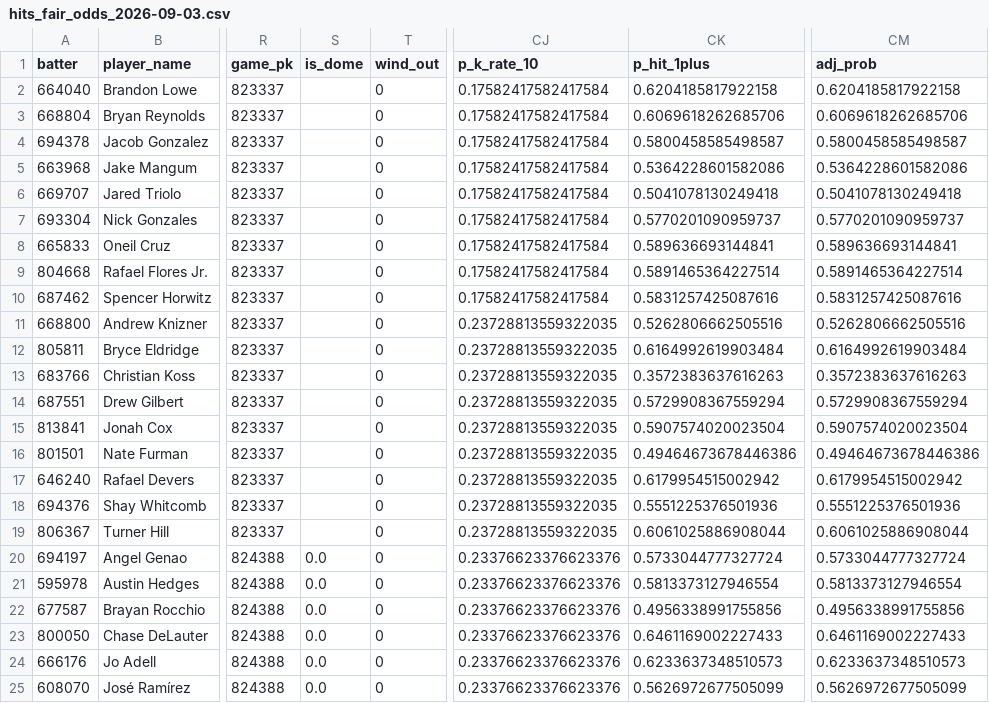
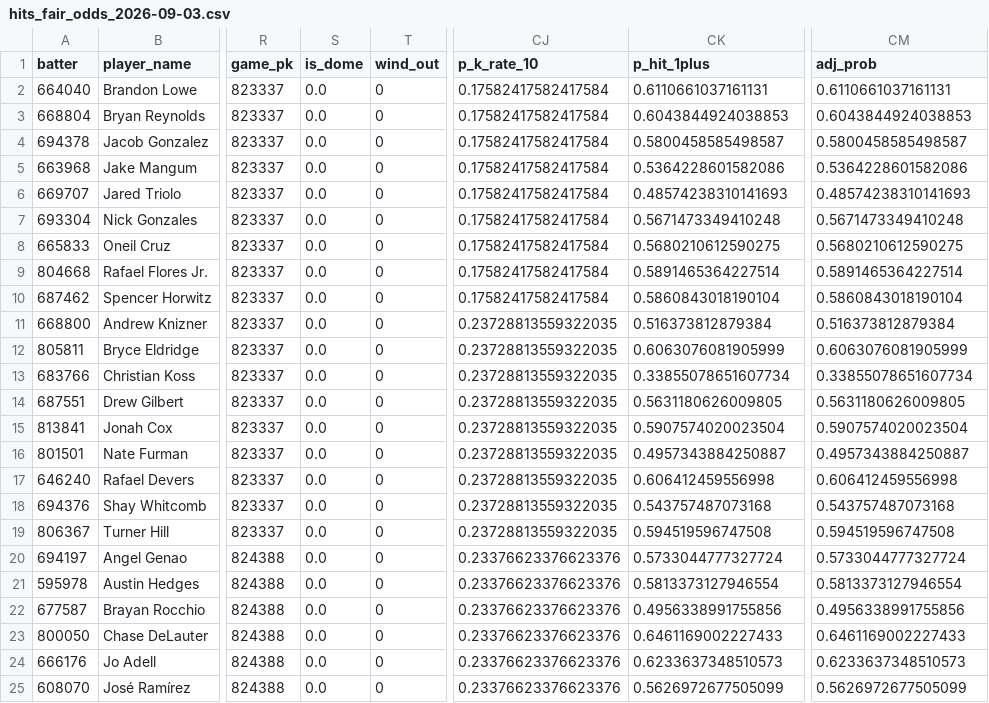
Before and after one commit to cryptobatmanEV/mlb-prop-engine, a CSV file: data/outputs/hits_fair_odds_2026-09-03.csv, drawn as a sheet; only a part is shown, gaps mark what is left out; the diff names each change by its address in the sheet, - before the commit and + after, or states it on an @@ line.

```diff
--- a/data/outputs/hits_fair_odds_2026-09-03.csv
+++ b/data/outputs/hits_fair_odds_2026-09-03.csv
-S2:S19 (is_dome): (empty)
+S2:S19 (is_dome): 0.0
-CK2 (p_hit_1plus): 0.6204185817922158
+CK2 (p_hit_1plus): 0.6110661037161131
-CM2 (adj_prob): 0.6204185817922158
+CM2 (adj_prob): 0.6110661037161131
-CK3 (p_hit_1plus): 0.6069618262685706
+CK3 (p_hit_1plus): 0.6043844924038853
-CM3 (adj_prob): 0.6069618262685706
+CM3 (adj_prob): 0.6043844924038853
-CK6 (p_hit_1plus): 0.5041078130249418
+CK6 (p_hit_1plus): 0.48574238310141693
-CM6 (adj_prob): 0.5041078130249418
+CM6 (adj_prob): 0.48574238310141693
-CK7 (p_hit_1plus): 0.5770201090959737
+CK7 (p_hit_1plus): 0.5671473349410248
-CM7 (adj_prob): 0.5770201090959737
+CM7 (adj_prob): 0.5671473349410248
-CK8 (p_hit_1plus): 0.589636693144841
+CK8 (p_hit_1plus): 0.5680210612590275
-CM8 (adj_prob): 0.589636693144841
+CM8 (adj_prob): 0.5680210612590275
-CK10 (p_hit_1plus): 0.5831257425087616
+CK10 (p_hit_1plus): 0.5860843018190104
-CM10 (adj_prob): 0.5831257425087616
+CM10 (adj_prob): 0.5860843018190104
-CK11 (p_hit_1plus): 0.5262806662505516
+CK11 (p_hit_1plus): 0.516373812879384
-CM11 (adj_prob): 0.5262806662505516
+CM11 (adj_prob): 0.516373812879384
-CK12 (p_hit_1plus): 0.6164992619903484
+CK12 (p_hit_1plus): 0.6063076081905999
-CM12 (adj_prob): 0.6164992619903484
+CM12 (adj_prob): 0.6063076081905999
-CK13 (p_hit_1plus): 0.3572383637616263
+CK13 (p_hit_1plus): 0.33855078651607734
-CM13 (adj_prob): 0.3572383637616263
+CM13 (adj_prob): 0.33855078651607734
-CK14 (p_hit_1plus): 0.5729908367559294
+CK14 (p_hit_1plus): 0.5631180626009805
-CM14 (adj_prob): 0.5729908367559294
+CM14 (adj_prob): 0.5631180626009805
-CK16 (p_hit_1plus): 0.49464673678446386
+CK16 (p_hit_1plus): 0.4957343884250887
-CM16 (adj_prob): 0.49464673678446386
+CM16 (adj_prob): 0.4957343884250887
-CK17 (p_hit_1plus): 0.6179954515002942
+CK17 (p_hit_1plus): 0.606412459556998
-CM17 (adj_prob): 0.6179954515002942
+CM17 (adj_prob): 0.606412459556998
-CK18 (p_hit_1plus): 0.5551225376501936
+CK18 (p_hit_1plus): 0.543757487073168
-CM18 (adj_prob): 0.5551225376501936
+CM18 (adj_prob): 0.543757487073168
-CK19 (p_hit_1plus): 0.6061025886908044
+CK19 (p_hit_1plus): 0.594519596747508
-CM19 (adj_prob): 0.6061025886908044
+CM19 (adj_prob): 0.594519596747508
```
Also changed, not shown: data/outputs/batter_ks_fair_odds_2026-09-03.csv, data/outputs/fair_odds_2026-09-03.csv, 1 other file.
